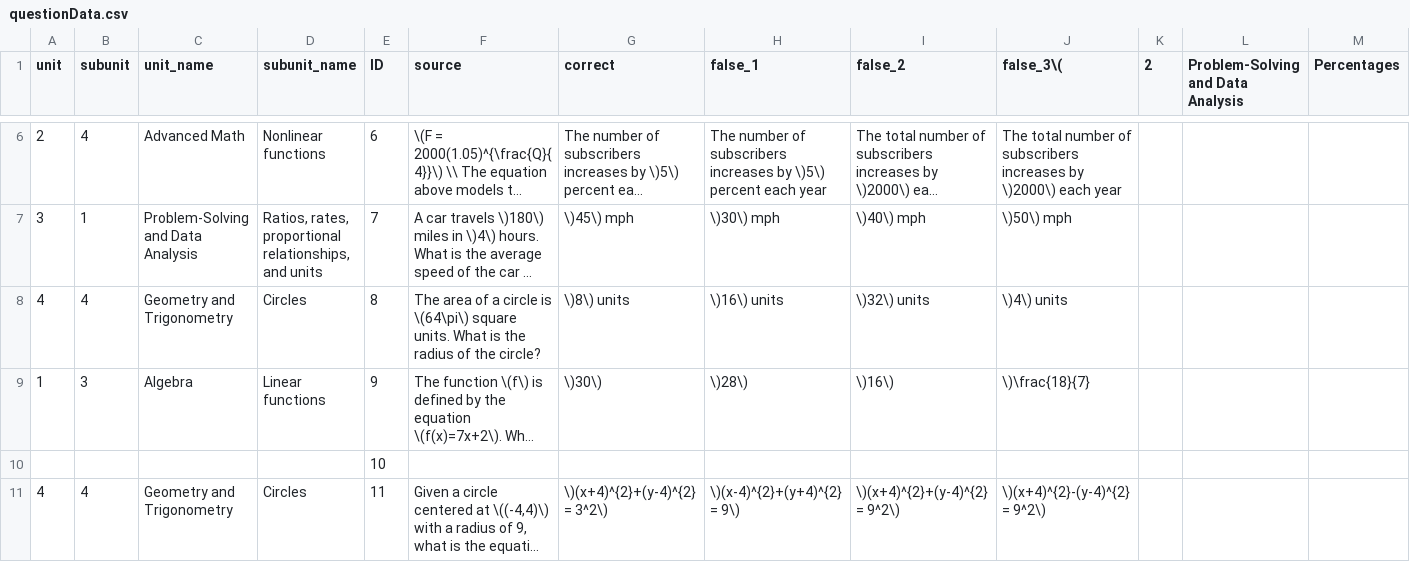
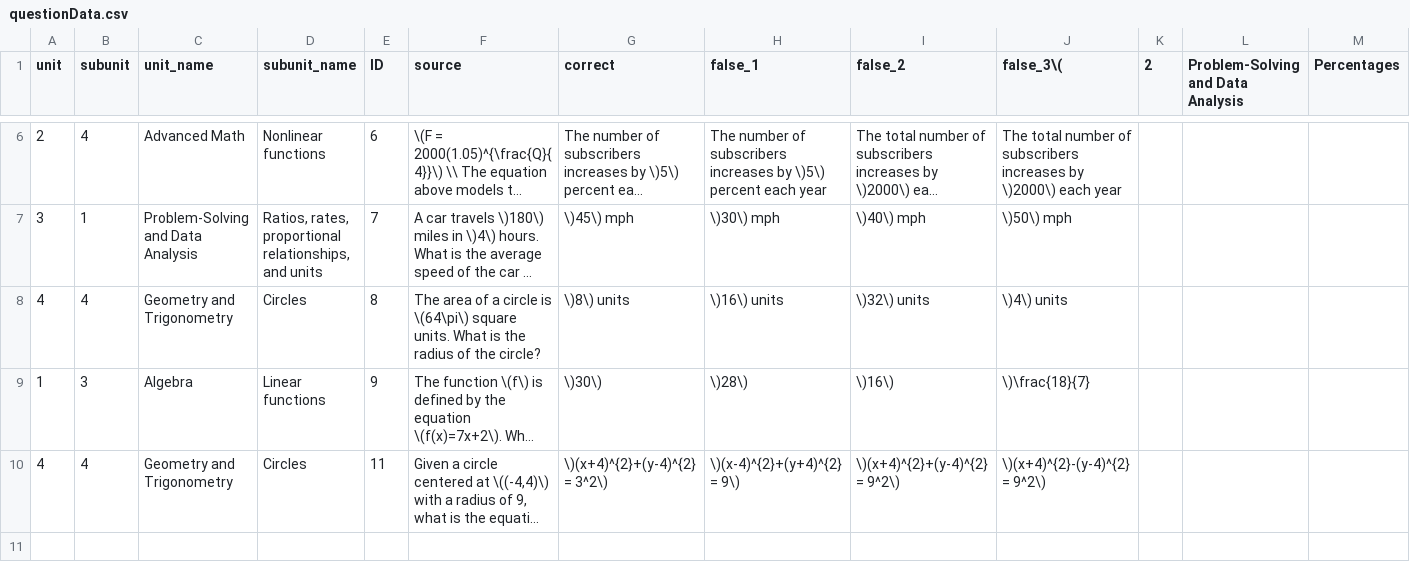
Before and after one commit to Whackalenso/Saturn, a CSV file: client/public/questionData.csv, drawn as a sheet; only a part is shown, gaps mark what is left out; long unchanged cells end in …; rows hold the shown columns only; the diff names each change by its address in the sheet, - before the commit and + after, or states it on an @@ line.

Commit message:
fix thingy

```diff
--- a/client/public/questionData.csv
+++ b/client/public/questionData.csv
-row 10:  |  |  |  | 10
```
